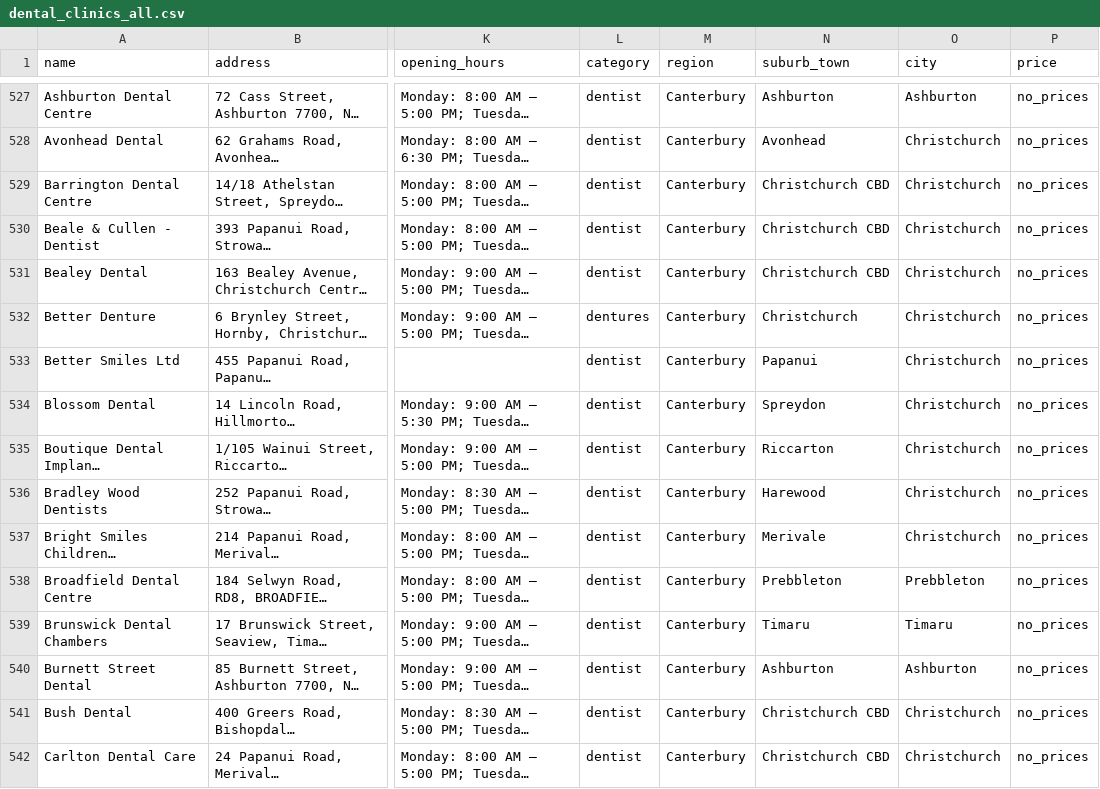
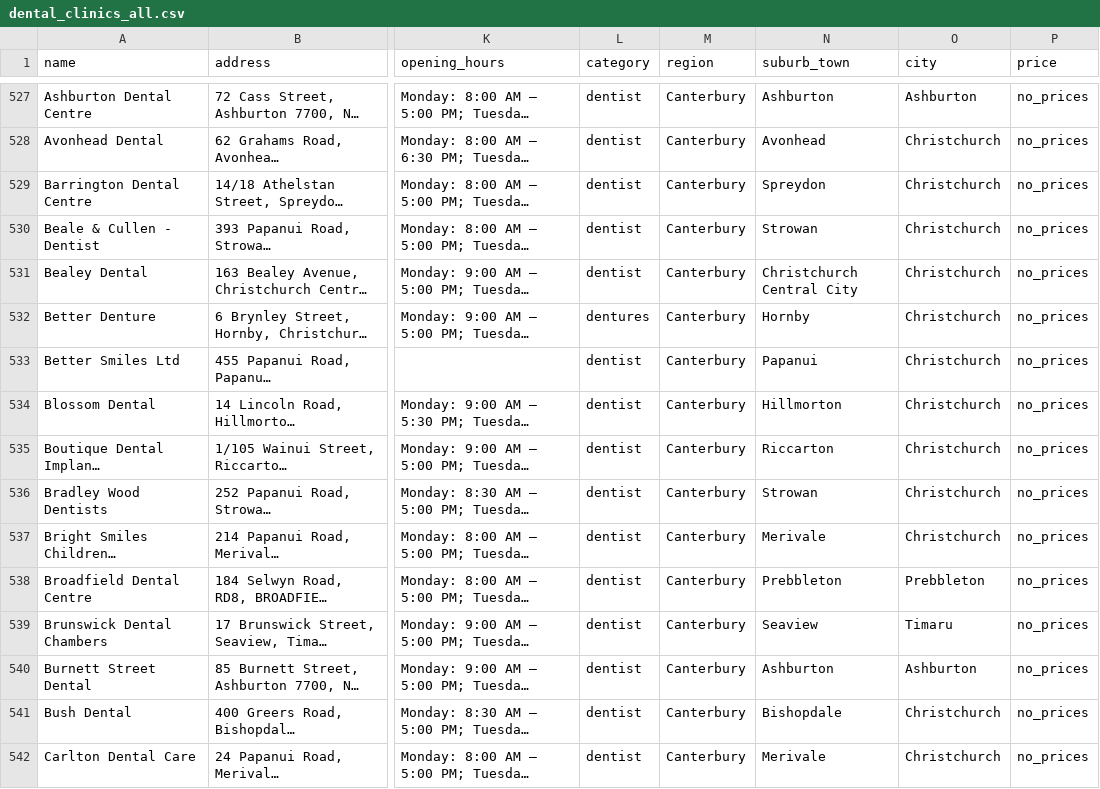
Before and after one commit to The-Directory-Guys/Dental.Directory, a CSV file: dental_clinics_all.csv, drawn as a sheet; only a part is shown, gaps mark what is left out; long unchanged cells end in …; the diff covers the shown part only; the diff names each change by its address in the sheet, - before the commit and + after, or states it on an @@ line.

```diff
--- a/dental_clinics_all.csv
+++ b/dental_clinics_all.csv
-N529 (suburb_town): Christchurch CBD
+N529 (suburb_town): Spreydon
-N530 (suburb_town): Christchurch CBD
+N530 (suburb_town): Strowan
-N531 (suburb_town): Christchurch CBD
+N531 (suburb_town): Christchurch Central City
-N532 (suburb_town): Christchurch
+N532 (suburb_town): Hornby
-N534 (suburb_town): Spreydon
+N534 (suburb_town): Hillmorton
-N536 (suburb_town): Harewood
+N536 (suburb_town): Strowan
-N539 (suburb_town): Timaru
+N539 (suburb_town): Seaview
-N541 (suburb_town): Christchurch CBD
+N541 (suburb_town): Bishopdale
-N542 (suburb_town): Christchurch CBD
+N542 (suburb_town): Merivale
```
Also changed, not shown: 162 edited cells elsewhere in this file.
